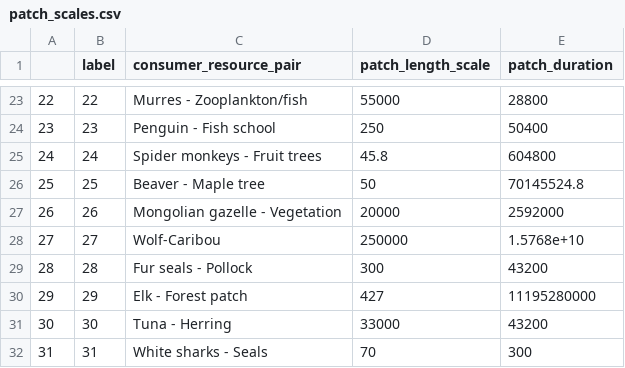
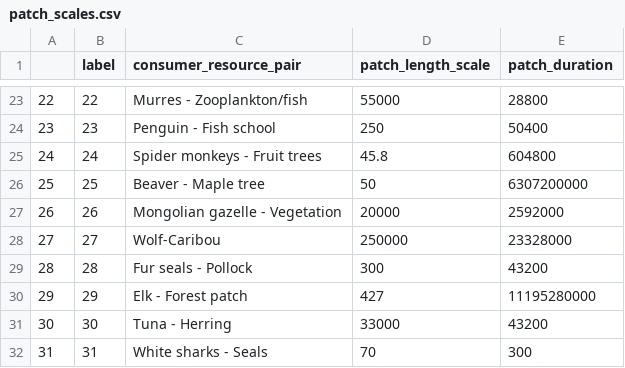
Before and after one commit to allicramer/EcologicalPatchiness, a CSV file: data/patch_scales.csv, drawn as a sheet; only a part is shown, gaps mark what is left out.

Commit message:
update patch scales spreadsheet

```diff
--- a/data/patch_scales.csv
+++ b/data/patch_scales.csv
@@ -25,5 +25,5 @@
 "24",24,"Spider monkeys - Fruit trees",45.8,604800
-"25",25,"Beaver - Maple tree",50,70145524.8
+"25",25,"Beaver - Maple tree",50,6307200000
 "26",26,"Mongolian gazelle - Vegetation",20000,2592000
-"27",27,"Wolf-Caribou",250000,1.5768e+10
+"27",27,"Wolf-Caribou",250000,23328000
 "28",28,"Fur seals - Pollock",300,43200
```
